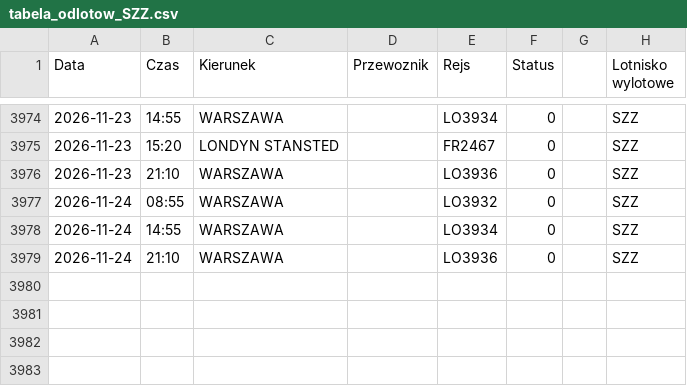
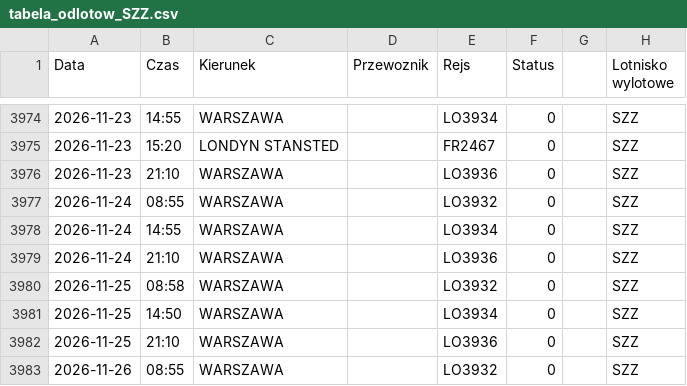
Before and after one commit to grzegorz-nowacki/departures-scraper, a CSV file: scraper/scraper_output/tabela_odlotow_SZZ.csv, drawn as a sheet; only a part is shown, gaps mark what is left out; the diff names each change by its address in the sheet, - before the commit and + after, or states it on an @@ line.

```diff
--- a/scraper/scraper_output/tabela_odlotow_SZZ.csv
+++ b/scraper/scraper_output/tabela_odlotow_SZZ.csv
+row 3980: 2026-11-25 | 08:58 | WARSZAWA |  | LO3932 | 0 |  | SZZ
+row 3981: 2026-11-25 | 14:50 | WARSZAWA |  | LO3934 | 0 |  | SZZ
+row 3982: 2026-11-25 | 21:10 | WARSZAWA |  | LO3936 | 0 |  | SZZ
+row 3983: 2026-11-26 | 08:55 | WARSZAWA |  | LO3932 | 0 |  | SZZ
```
